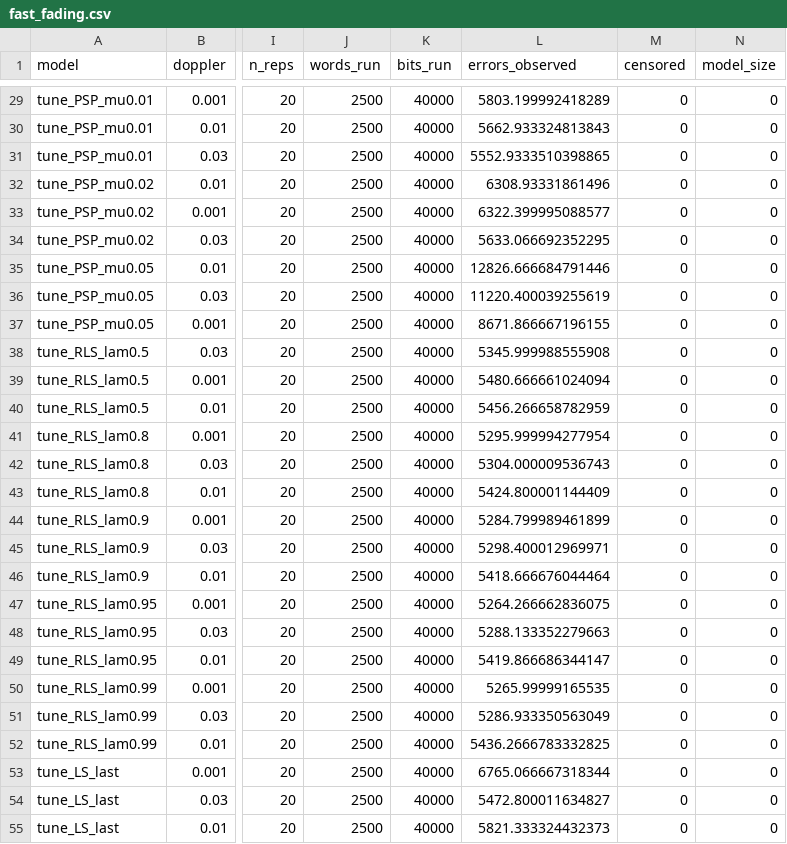
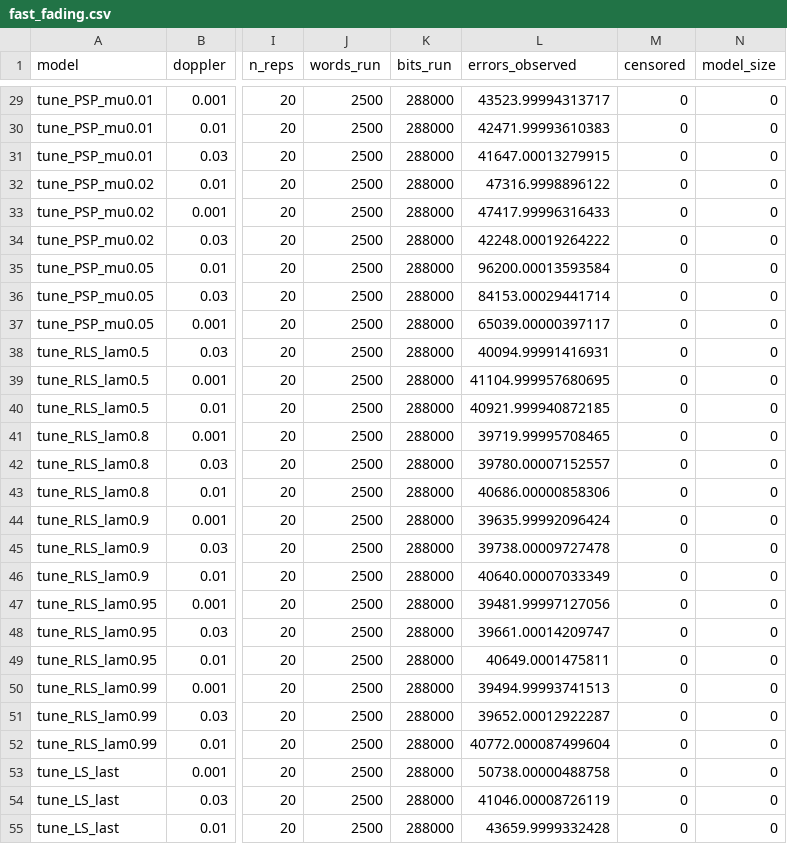
Before and after one commit to Gilzuk/viterbitransformed, a CSV file: Results/metrics/fast_fading.csv, drawn as a sheet; only a part is shown, gaps mark what is left out; the diff covers the shown part only; the diff names each change by its address in the sheet, - before the commit and + after, or states it on an @@ line.

```diff
--- a/Results/metrics/fast_fading.csv
+++ b/Results/metrics/fast_fading.csv
-K29:K55 (bits_run): 40000
+K29:K55 (bits_run): 288000
-L29 (errors_observed): 5803.199992418289
+L29 (errors_observed): 43523.99994313717
-L30 (errors_observed): 5662.933324813843
+L30 (errors_observed): 42471.99993610383
-L31 (errors_observed): 5552.9333510398865
+L31 (errors_observed): 41647.00013279915
-L32 (errors_observed): 6308.93331861496
+L32 (errors_observed): 47316.9998896122
-L33 (errors_observed): 6322.399995088577
+L33 (errors_observed): 47417.99996316433
-L34 (errors_observed): 5633.066692352295
+L34 (errors_observed): 42248.00019264222
-L35 (errors_observed): 12826.666684791446
+L35 (errors_observed): 96200.00013593584
-L36 (errors_observed): 11220.400039255619
+L36 (errors_observed): 84153.00029441714
-L37 (errors_observed): 8671.866667196155
+L37 (errors_observed): 65039.00000397117
-L38 (errors_observed): 5345.999988555908
+L38 (errors_observed): 40094.99991416931
-L39 (errors_observed): 5480.666661024094
+L39 (errors_observed): 41104.999957680695
-L40 (errors_observed): 5456.266658782959
+L40 (errors_observed): 40921.999940872185
-L41 (errors_observed): 5295.999994277954
+L41 (errors_observed): 39719.99995708465
-L42 (errors_observed): 5304.000009536743
+L42 (errors_observed): 39780.00007152557
-L43 (errors_observed): 5424.800001144409
+L43 (errors_observed): 40686.00000858306
-L44 (errors_observed): 5284.799989461899
+L44 (errors_observed): 39635.99992096424
-L45 (errors_observed): 5298.400012969971
+L45 (errors_observed): 39738.00009727478
-L46 (errors_observed): 5418.666676044464
+L46 (errors_observed): 40640.00007033349
-L47 (errors_observed): 5264.266662836075
+L47 (errors_observed): 39481.99997127056
-L48 (errors_observed): 5288.133352279663
+L48 (errors_observed): 39661.00014209747
-L49 (errors_observed): 5419.866686344147
+L49 (errors_observed): 40649.0001475811
-L50 (errors_observed): 5265.99999165535
+L50 (errors_observed): 39494.99993741513
-L51 (errors_observed): 5286.933350563049
+L51 (errors_observed): 39652.00012922287
-L52 (errors_observed): 5436.2666783332825
+L52 (errors_observed): 40772.000087499604
-L53 (errors_observed): 6765.066667318344
+L53 (errors_observed): 50738.00000488758
-L54 (errors_observed): 5472.800011634827
+L54 (errors_observed): 41046.00008726119
-L55 (errors_observed): 5821.333324432373
+L55 (errors_observed): 43659.9999332428
```
Also changed, not shown: 54 edited cells elsewhere in this file, 10 other files.
